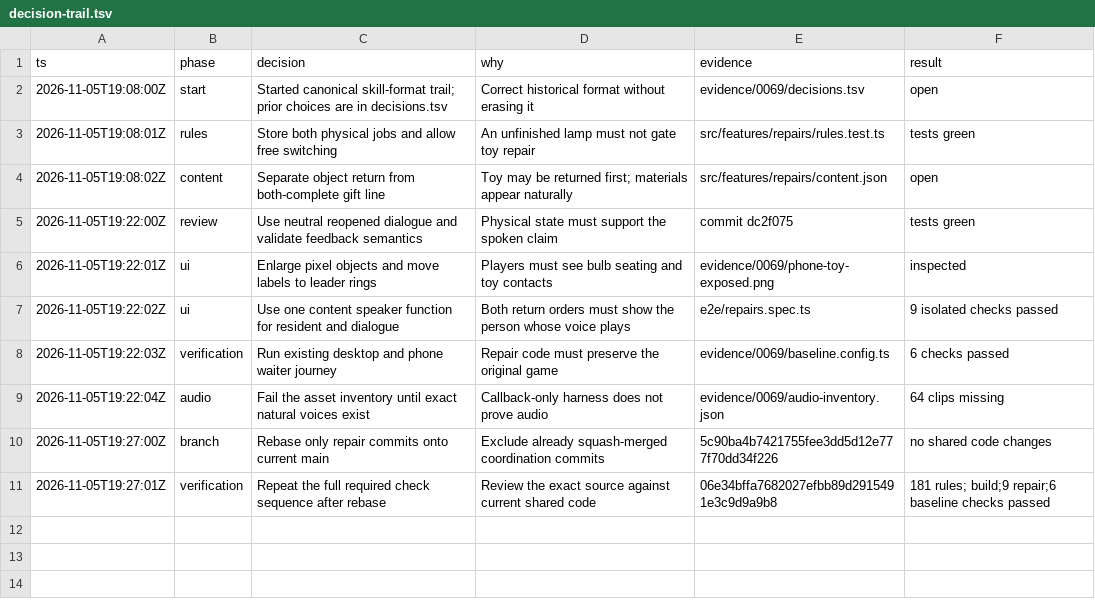
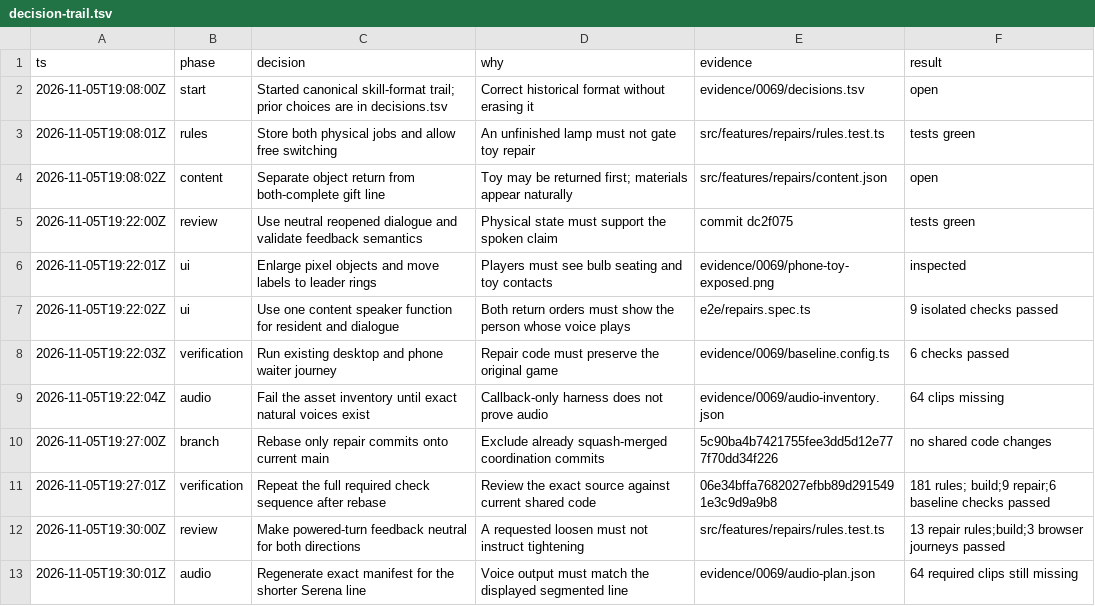
Before and after one commit to CallumHemsley/junyan, a TSV file: evidence/0069/decision-trail.tsv, drawn as a sheet.

Commit message:
Use neutral feedback before either powered lamp turn

```diff
--- a/evidence/0069/decision-trail.tsv
+++ b/evidence/0069/decision-trail.tsv
@@ -11 +11,3 @@ ts	phase	decision	why	evidence	result
 2026-11-05T19:27:01Z	verification	Repeat the full required check sequence after rebase	Review the exact source against current shared code	06e34bffa7682027efbb89d2915491e3c9d9a9b8	181 rules; build;9 repair;6 baseline checks passed
+2026-11-05T19:30:00Z	review	Make powered-turn feedback neutral for both directions	A requested loosen must not instruct tightening	src/features/repairs/rules.test.ts	13 repair rules;build;3 browser journeys passed
+2026-11-05T19:30:01Z	audio	Regenerate exact manifest for the shorter Serena line	Voice output must match the displayed segmented line	evidence/0069/audio-plan.json	64 required clips still missing
```
Also changed, not shown: 11 other files.
